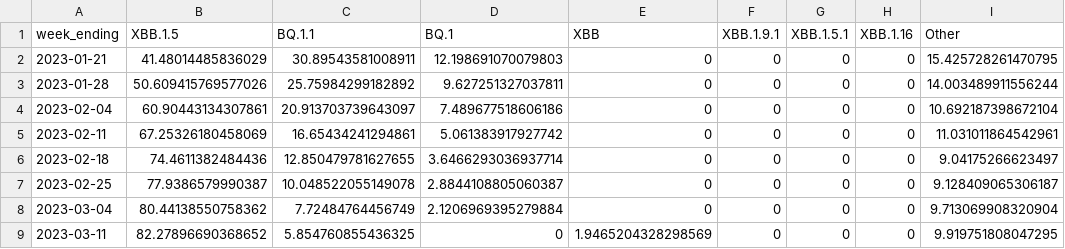
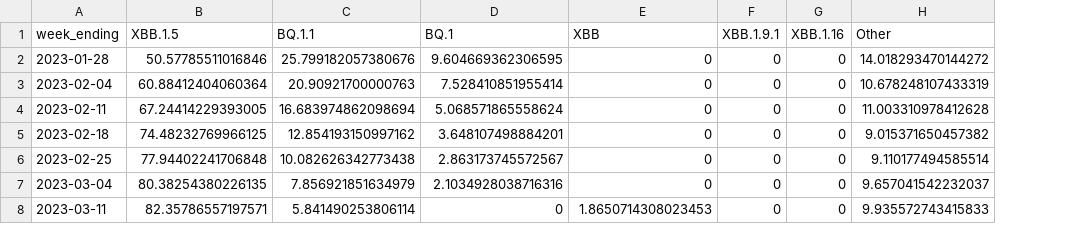
Before and after one commit to Dotdash-Data-Journalism/2022_VWH_covid_variants, a CSV file: visualizations/variant_area_chart.csv, drawn as a sheet; only a part is shown; removed rows and columns are numbered as before the commit, all else as after; the diff covers the shown part only; the diff names each change by its address in the sheet, - before the commit and + after, or states it on an @@ line.

```diff
--- a/visualizations/variant_area_chart.csv
+++ b/visualizations/variant_area_chart.csv
-column G (XBB.1.5.1), rows 3-9: all 0
-row 2: 2023-01-21 | 41.48014485836029 | 30.89543581008911 | 12.198691070079803 | 0 | 0 | 0 | 0 | 15.425728261470795
-B2 (XBB.1.5): 50.609415769577026
+B2 (XBB.1.5): 50.57785511016846
-C2 (BQ.1.1): 25.75984299182892
+C2 (BQ.1.1): 25.799182057380676
-D2 (BQ.1): 9.627251327037811
+D2 (BQ.1): 9.604669362306595
-H2 (Other): 14.003489911556244
+H2 (Other): 14.018293470144272
-B3 (XBB.1.5): 60.90443134307861
+B3 (XBB.1.5): 60.88412404060364
-C3 (BQ.1.1): 20.913703739643097
+C3 (BQ.1.1): 20.90921700000763
-D3 (BQ.1): 7.489677518606186
+D3 (BQ.1): 7.528410851955414
-H3 (Other): 10.692187398672104
+H3 (Other): 10.678248107433319
-B4 (XBB.1.5): 67.25326180458069
+B4 (XBB.1.5): 67.24414229393005
-C4 (BQ.1.1): 16.65434241294861
+C4 (BQ.1.1): 16.683974862098694
-D4 (BQ.1): 5.061383917927742
+D4 (BQ.1): 5.068571865558624
-H4 (Other): 11.031011864542961
+H4 (Other): 11.003310978412628
-B5 (XBB.1.5): 74.4611382484436
+B5 (XBB.1.5): 74.48232769966125
-C5 (BQ.1.1): 12.850479781627655
+C5 (BQ.1.1): 12.854193150997162
-D5 (BQ.1): 3.6466293036937714
+D5 (BQ.1): 3.648107498884201
-H5 (Other): 9.04175266623497
+H5 (Other): 9.015371650457382
-B6 (XBB.1.5): 77.9386579990387
+B6 (XBB.1.5): 77.94402241706848
-C6 (BQ.1.1): 10.048522055149078
+C6 (BQ.1.1): 10.082626342773438
-D6 (BQ.1): 2.8844108805060387
+D6 (BQ.1): 2.863173745572567
-H6 (Other): 9.128409065306187
+H6 (Other): 9.110177494585514
-B7 (XBB.1.5): 80.44138550758362
+B7 (XBB.1.5): 80.38254380226135
-C7 (BQ.1.1): 7.72484764456749
+C7 (BQ.1.1): 7.856921851634979
-D7 (BQ.1): 2.1206969395279884
+D7 (BQ.1): 2.1034928038716316
-H7 (Other): 9.713069908320904
+H7 (Other): 9.657041542232037
-B8 (XBB.1.5): 82.27896690368652
+B8 (XBB.1.5): 82.35786557197571
-C8 (BQ.1.1): 5.854760855436325
+C8 (BQ.1.1): 5.841490253806114
-E8 (XBB): 1.9465204328298569
+E8 (XBB): 1.8650714308023453
-H8 (Other): 9.919751808047295
+H8 (Other): 9.935572743415833
```
Also changed, not shown: 1 added row and 20 edited cells elsewhere in this file, visualizations/3qNe5_map.csv, visualizations/Ha3XE_map.csv, 1 other file.
